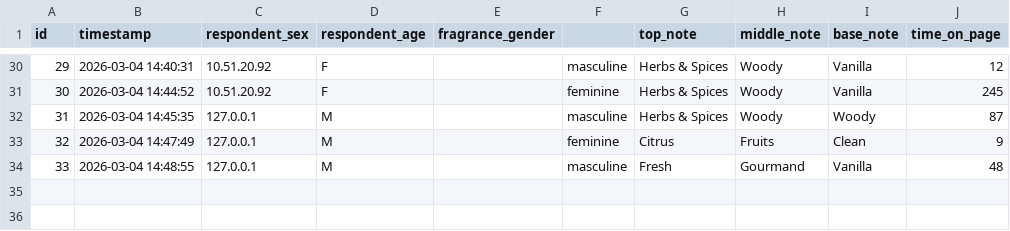
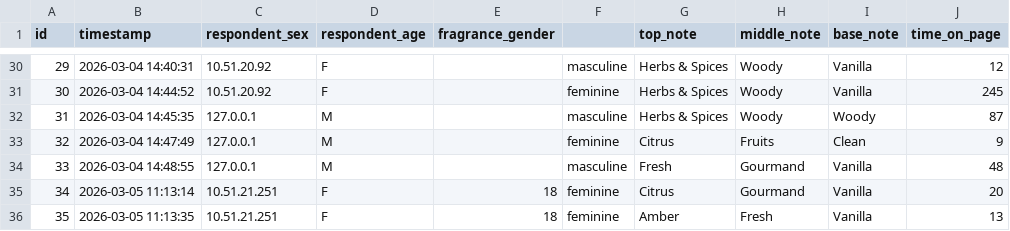
Before and after one commit to JulianT08/fragrance_lab, a CSV file: amazon_interact/search_log.csv, drawn as a sheet; only a part is shown, gaps mark what is left out; the diff names each change by its address in the sheet, - before the commit and + after, or states it on an @@ line.

```diff
--- a/amazon_interact/search_log.csv
+++ b/amazon_interact/search_log.csv
+row 35: 34 | 2026-03-05 11:13:14 | 10.51.21.251 | F | 18 | feminine | Citrus | Gourmand | Vanilla | 20
+row 36: 35 | 2026-03-05 11:13:35 | 10.51.21.251 | F | 18 | feminine | Amber | Fresh | Vanilla | 13
```
Also changed, not shown: 7 other files.
